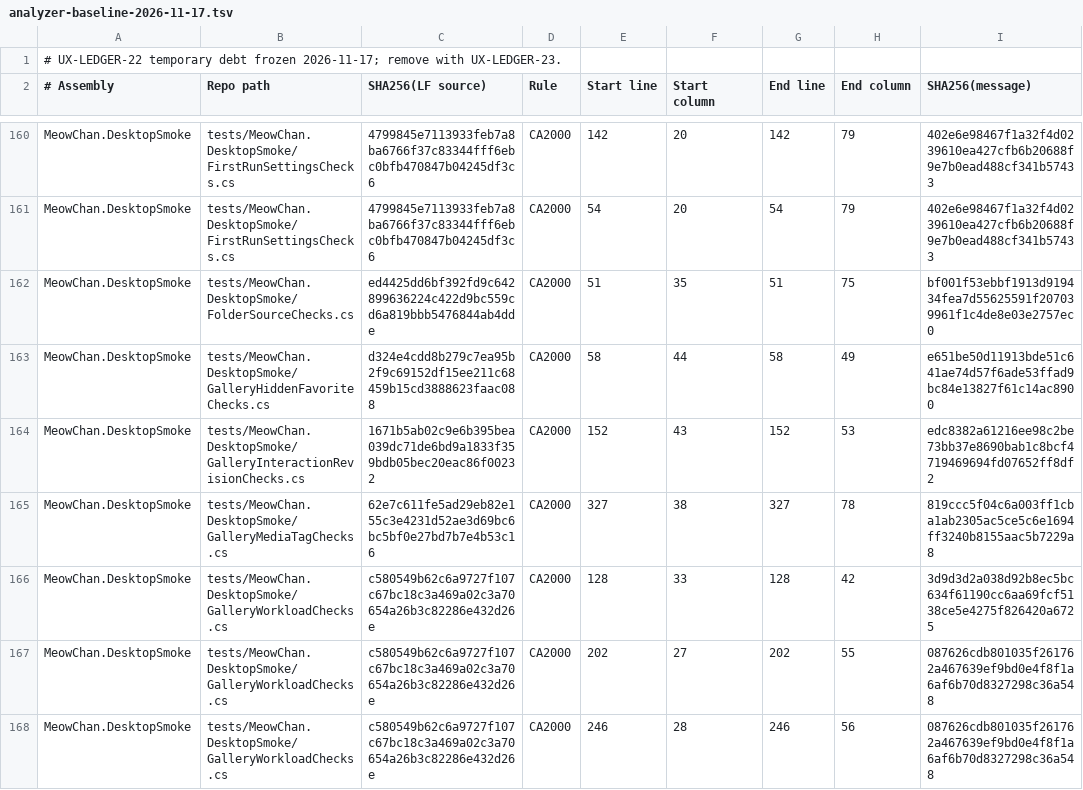
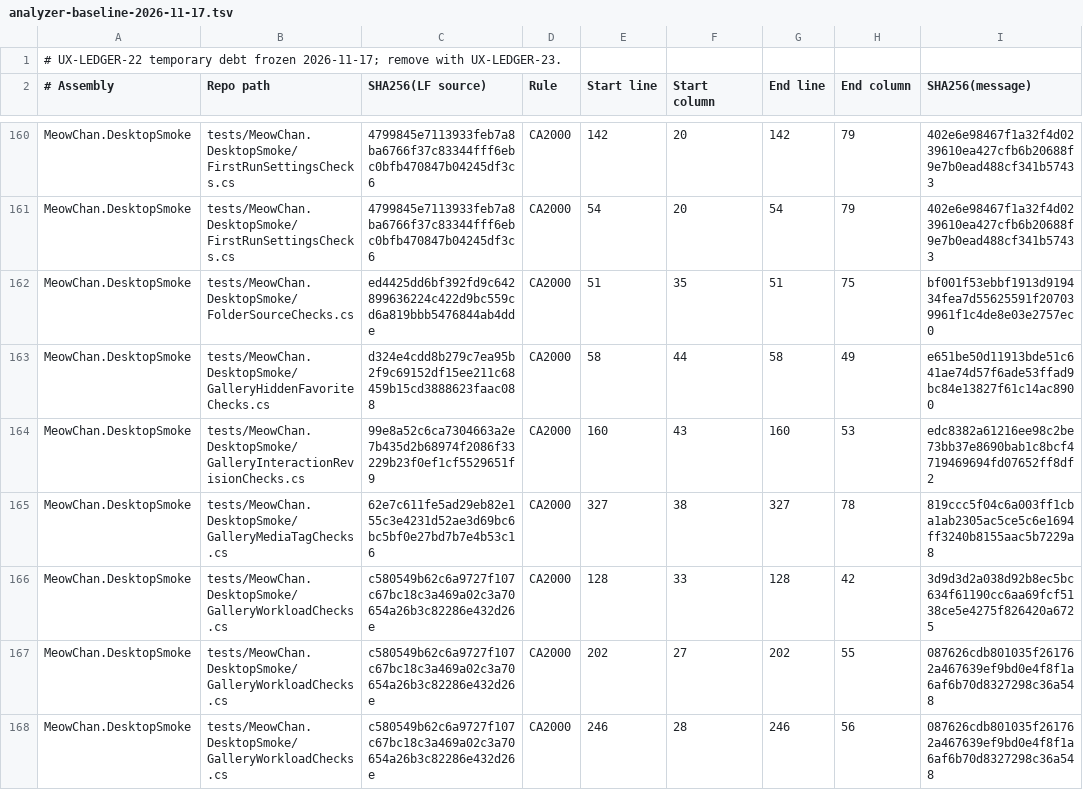
Before and after one commit to grassmann-it/MeowChan, a TSV file: build/analyzer-baseline-2026-11-17.tsv, drawn as a sheet; only a part is shown, gaps mark what is left out.

```diff
--- a/build/analyzer-baseline-2026-11-17.tsv
+++ b/build/analyzer-baseline-2026-11-17.tsv
@@ -163,3 +163,3 @@ MeowChan.DesktopSmoke	tests/MeowChan.DesktopSmoke/FolderSourceChecks.cs	ed4425dd
 MeowChan.DesktopSmoke	tests/MeowChan.DesktopSmoke/GalleryHiddenFavoriteChecks.cs	d324e4cdd8b279c7ea95b2f9c69152df15ee211c68459b15cd3888623faac088	CA2000	58	44	58	49	e651be50d11913bde51c641ae74d57f6ade53ffad9bc84e13827f61c14ac8900
-MeowChan.DesktopSmoke	tests/MeowChan.DesktopSmoke/GalleryInteractionRevisionChecks.cs	1671b5ab02c9e6b395bea039dc71de6bd9a1833f359bdb05bec20eac86f00232	CA2000	152	43	152	53	edc8382a61216ee98c2be73bb37e8690bab1c8bcf4719469694fd07652ff8df2
+MeowChan.DesktopSmoke	tests/MeowChan.DesktopSmoke/GalleryInteractionRevisionChecks.cs	99e8a52c6ca7304663a2e7b435d2b68974f2086f33229b23f0ef1cf5529651f9	CA2000	160	43	160	53	edc8382a61216ee98c2be73bb37e8690bab1c8bcf4719469694fd07652ff8df2
 MeowChan.DesktopSmoke	tests/MeowChan.DesktopSmoke/GalleryMediaTagChecks.cs	62e7c611fe5ad29eb82e155c3e4231d52ae3d69bc6bc5bf0e27bd7b7e4b53c16	CA2000	327	38	327	78	819ccc5f04c6a003ff1cba1ab2305ac5ce5c6e1694ff3240b8155aac5b7229a8
```
Also changed, not shown: 5 other files.
